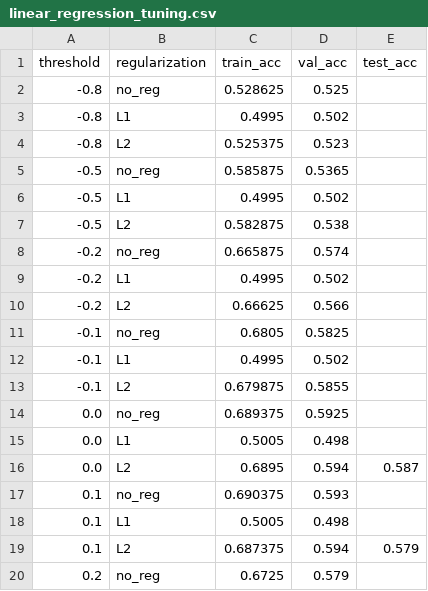
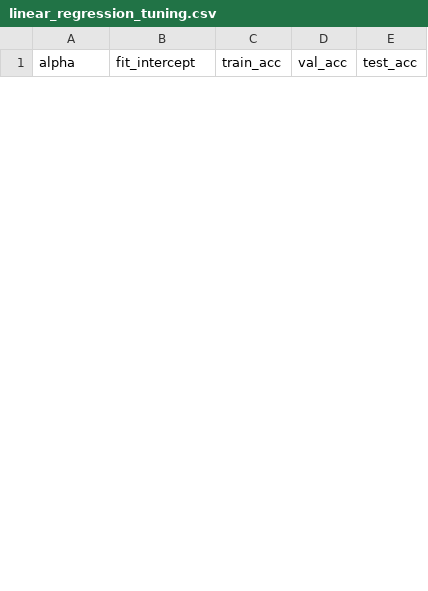
Before and after one commit to castorway/CMPUT466-miniproject, a CSV file: results/linear_regression_tuning.csv, drawn as a sheet; only a part is shown; the diff covers the shown part only.

```diff
--- a/results/linear_regression_tuning.csv
+++ b/results/linear_regression_tuning.csv
@@ -1,20 +1 @@
-threshold,regularization,train_acc,val_acc,test_acc
--0.8,no_reg,0.528625,0.525,
--0.8,L1,0.4995,0.502,
--0.8,L2,0.525375,0.523,
--0.5,no_reg,0.585875,0.5365,
--0.5,L1,0.4995,0.502,
--0.5,L2,0.582875,0.538,
--0.2,no_reg,0.665875,0.574,
--0.2,L1,0.4995,0.502,
--0.2,L2,0.66625,0.566,
--0.1,no_reg,0.6805,0.5825,
--0.1,L1,0.4995,0.502,
--0.1,L2,0.679875,0.5855,
-0.0,no_reg,0.689375,0.5925,
-0.0,L1,0.5005,0.498,
-0.0,L2,0.6895,0.594,0.587
-0.1,no_reg,0.690375,0.593,
-0.1,L1,0.5005,0.498,
-0.1,L2,0.687375,0.594,0.579
-0.2,no_reg,0.6725,0.579,
+alpha,fit_intercept,train_acc,val_acc,test_acc
```
Also changed, not shown: 10 added rows and 8 removed rows elsewhere in this file, results/logistic_regression_tuning.csv, 14 other files.
